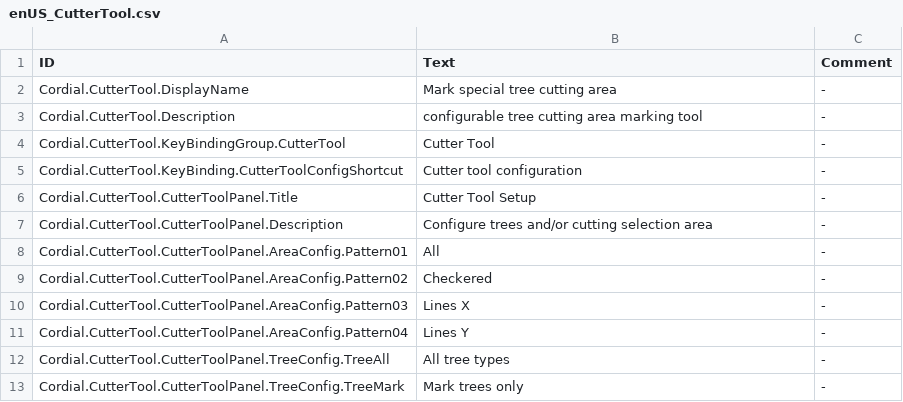
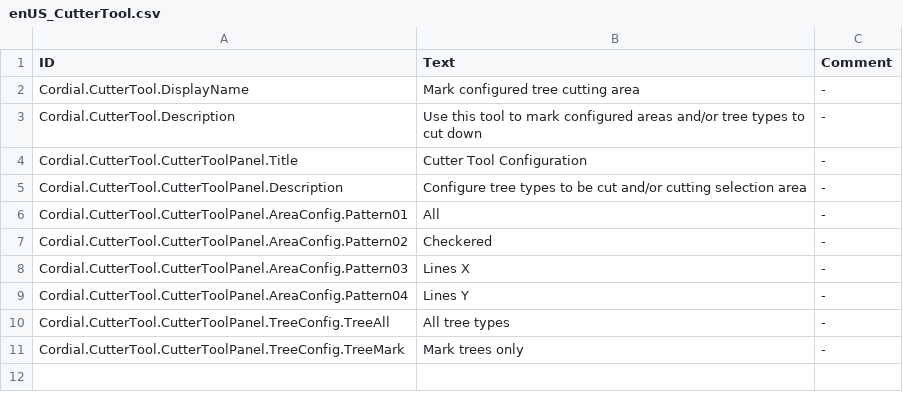
Before and after one commit to CordialGnom/timberborn-unity-modding, a CSV file: Assets/Mods/CutterTool/Data/Localizations/enUS_CutterTool.csv, drawn as a sheet.

```diff
--- a/Assets/Mods/CutterTool/Data/Localizations/enUS_CutterTool.csv
+++ b/Assets/Mods/CutterTool/Data/Localizations/enUS_CutterTool.csv
@@ -1,8 +1,6 @@
 ID,Text,Comment
-Cordial.CutterTool.DisplayName,Mark special tree cutting area,-
-Cordial.CutterTool.Description, configurable tree cutting area marking tool,-
-Cordial.CutterTool.KeyBindingGroup.CutterTool,Cutter Tool,-
-Cordial.CutterTool.KeyBinding.CutterToolConfigShortcut,Cutter tool configuration,-
-Cordial.CutterTool.CutterToolPanel.Title, Cutter Tool Setup,-
-Cordial.CutterTool.CutterToolPanel.Description, Configure trees and/or cutting selection area,-
+Cordial.CutterTool.DisplayName,Mark configured tree cutting area,-
+Cordial.CutterTool.Description, Use this tool to mark configured areas and/or tree types to cut down,-
+Cordial.CutterTool.CutterToolPanel.Title, Cutter Tool Configuration,-
+Cordial.CutterTool.CutterToolPanel.Description, Configure tree types to be cut and/or cutting selection area,-
 Cordial.CutterTool.CutterToolPanel.AreaConfig.Pattern01, All,-
```
Also changed, not shown: 19 other files.
